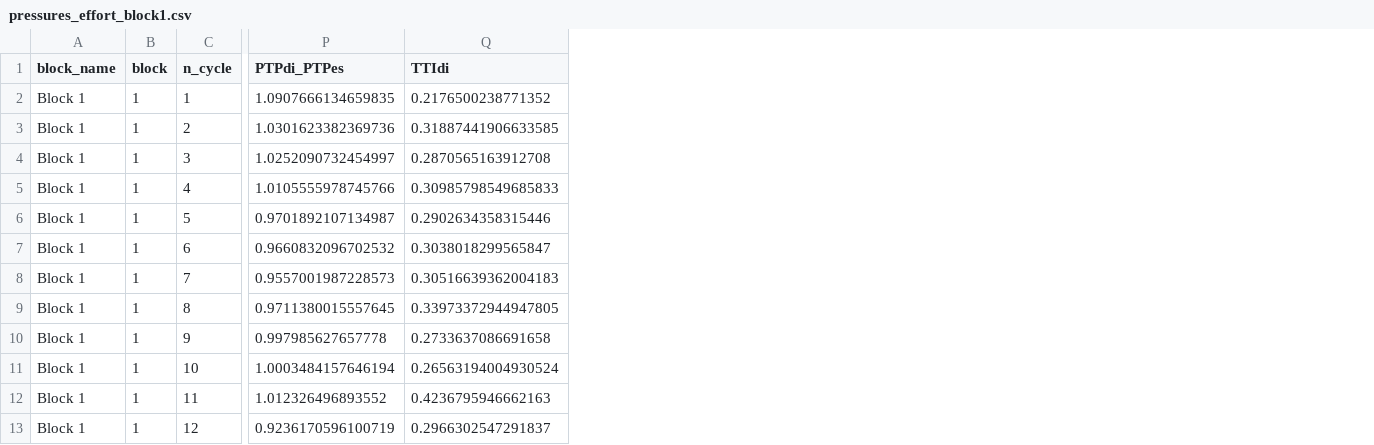
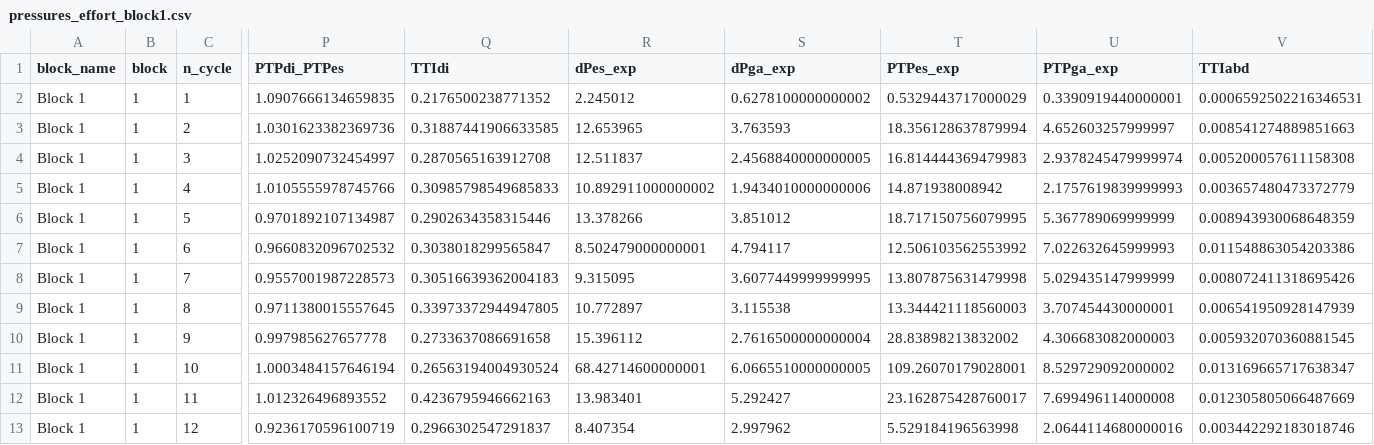
Before and after one commit to Neures-1158/resp_metrics, a CSV file: examples/output/pressures_effort_block1.csv, drawn as a sheet; only a part is shown, gaps mark what is left out; the diff names each change by its address in the sheet, - before the commit and + after, or states it on an @@ line.

```diff
--- a/examples/output/pressures_effort_block1.csv
+++ b/examples/output/pressures_effort_block1.csv
+column R (dPes_exp), rows 2-13: 2.245012 | 12.653965 | 12.511837 | 10.892911000000002 | 13.378266 | 8.502479000000001 | 9.315095 | 10.772897 | 15.396112 | 68.42714600000001 | 13.983401 | 8.407354
+column S (dPga_exp), rows 2-13: 0.6278100000000002 | 3.763593 | 2.4568840000000005 | 1.9434010000000006 | 3.851012 | 4.794117 | 3.6077449999999995 | 3.115538 | 2.7616500000000004 | 6.0665510000000005 | 5.292427 | 2.997962
+column T (PTPes_exp), rows 2-13: 0.5329443717000029 | 18.356128637879994 | 16.814444369479983 | 14.871938008942 | 18.717150756079995 | 12.506103562553992 | 13.807875631479998 | 13.344421118560003 | 28.83898213832002 | 109.26070179028001 | 23.162875428760017 | 5.529184196563998
+column U (PTPga_exp), rows 2-13: 0.3390919440000001 | 4.652603257999997 | 2.9378245479999974 | 2.1757619839999993 | 5.367789069999999 | 7.022632645999993 | 5.029435147999999 | 3.707454430000001 | 4.306683082000003 | 8.529729092000002 | 7.699496114000008 | 2.0644114680000016
+column V (TTIabd), rows 2-13: 0.0006592502216346531 | 0.008541274889851663 | 0.005200057611158308 | 0.003657480473372779 | 0.008943930068648359 | 0.011548863054203386 | 0.008072411318695426 | 0.006541950928147939 | 0.005932070360881545 | 0.013169665717638347 | 0.012305805066487669 | 0.003442292183018746
```
Also changed, not shown: examples/output/pressures_metrics_block1.csv, 7 other files.
